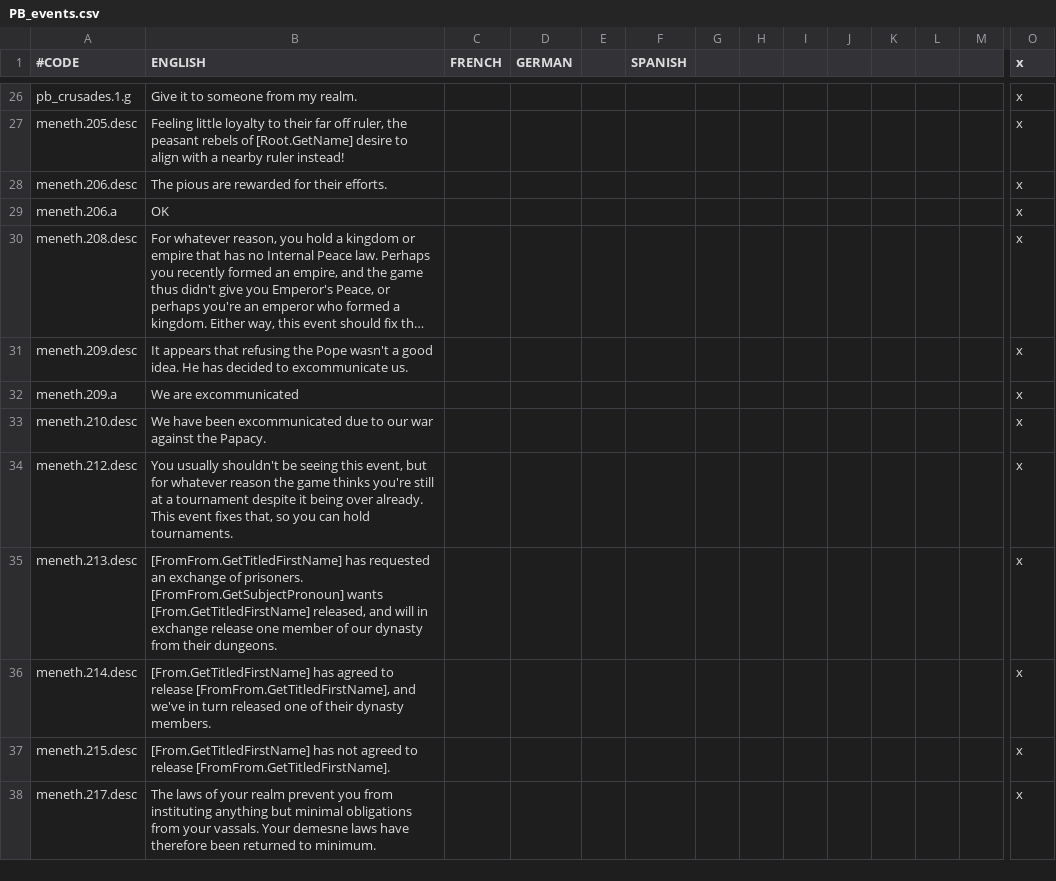
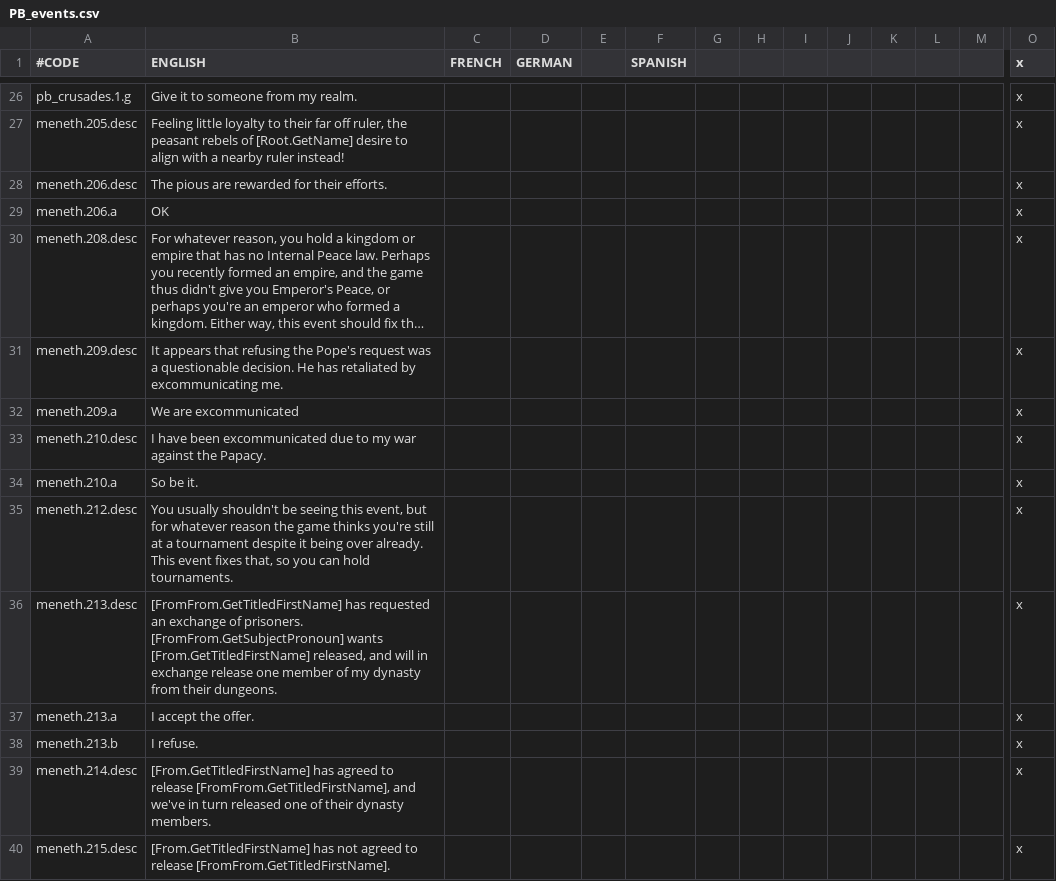
Before and after one commit to Meneth/PB-git, a CSV file: ProjectBalance/localisation/PB_events.csv, drawn as a sheet; only a part is shown, gaps mark what is left out; the shorter side is filled out with more unchanged rows; long unchanged cells end in …; addresses are those after the commit; rows hold the shown columns only; the diff names each change by its address in the sheet, - before the commit and + after, or states it on an @@ line.

Commit message:
Various localization flavor adjustments
Added a little flavor and changed a couple entries to first person

```diff
--- a/ProjectBalance/localisation/PB_events.csv
+++ b/ProjectBalance/localisation/PB_events.csv
-B31 (ENGLISH): …refusing the Pope wasn't a good idea. He has decided to excommunicate us.
+B31 (ENGLISH): …refusing the Pope's request was a questionable decision. He has retaliated by excommunicating me.
-B33 (ENGLISH): We have been excommunicated due to our war against…
+B33 (ENGLISH): I have been excommunicated due to my war against…
+row 34: meneth.210.a | So be it. |  |  |  |  |  |  |  |  |  |  |  | x
-B36 (ENGLISH): …member of our dynasty from…
+B36 (ENGLISH): …member of my dynasty from…
+row 37: meneth.213.a | I accept the offer. |  |  |  |  |  |  |  |  |  |  |  | x
+row 38: meneth.213.b | I refuse. |  |  |  |  |  |  |  |  |  |  |  | x
```
Also changed, not shown: 2 other files.
